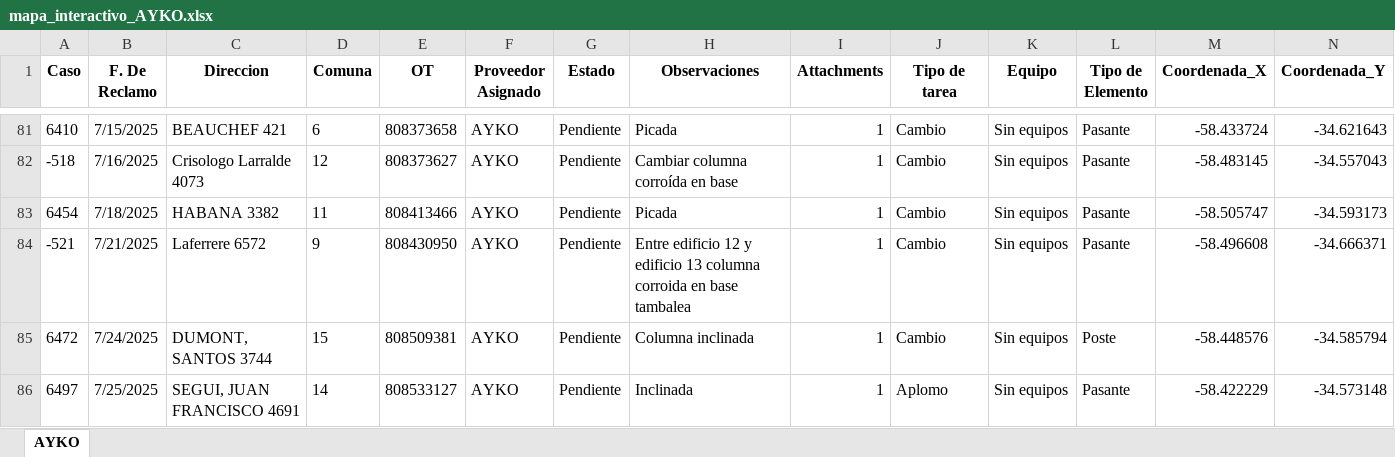
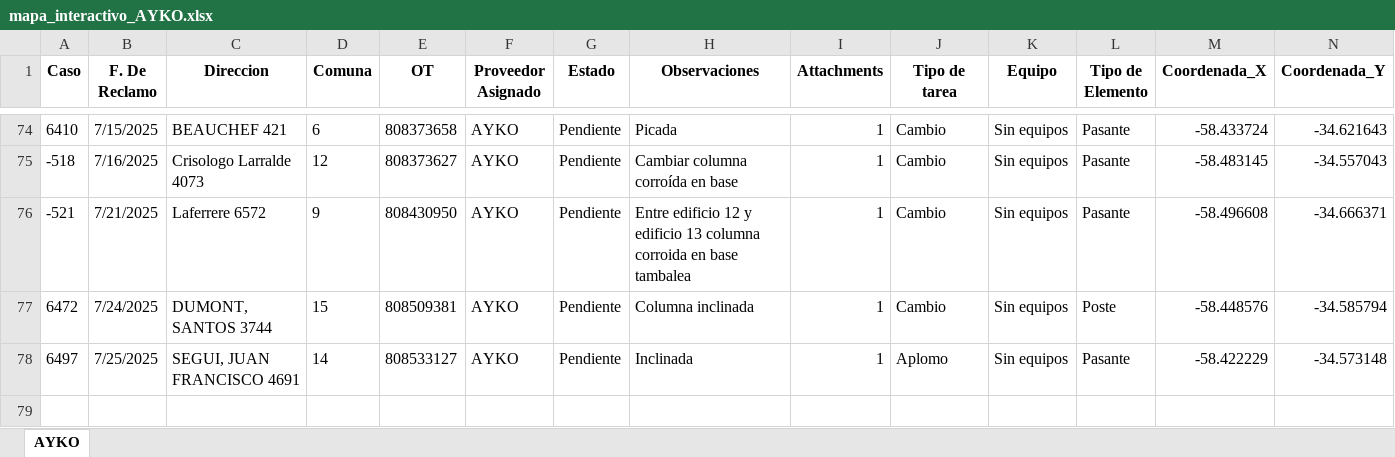
Before and after one commit to gestiondereclamosteco/ayko, an Excel workbook: mapa_interactivo_AYKO.xlsx, sheet AYKO, drawn as a sheet; only a part is shown, gaps mark what is left out; values as stored, in another font and other column widths than the file's, no borders; rows hold the shown columns only; the diff covers the shown part only; the diff names each change by its address in the sheet, - before the commit and + after, or states it on an @@ line.

```diff
--- a/mapa_interactivo_AYKO.xlsx (sheet AYKO)
+++ b/mapa_interactivo_AYKO.xlsx (sheet AYKO)
-row 83: 6454 | 7/18/2025 | HABANA 3382 | 11 | 808413466 | AYKO | Pendiente | Picada | 1 | Cambio | Sin equipos | Pasante | -58.505747 | -34.593173
```
Also changed, not shown: 7 removed rows elsewhere in this sheet, 1 other file.
